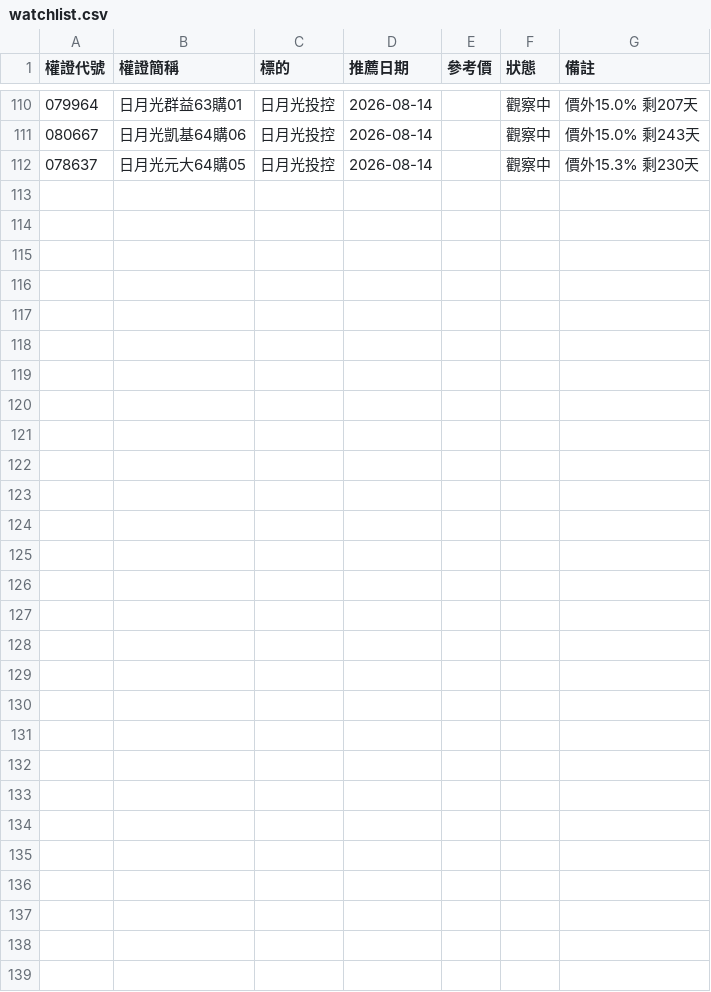
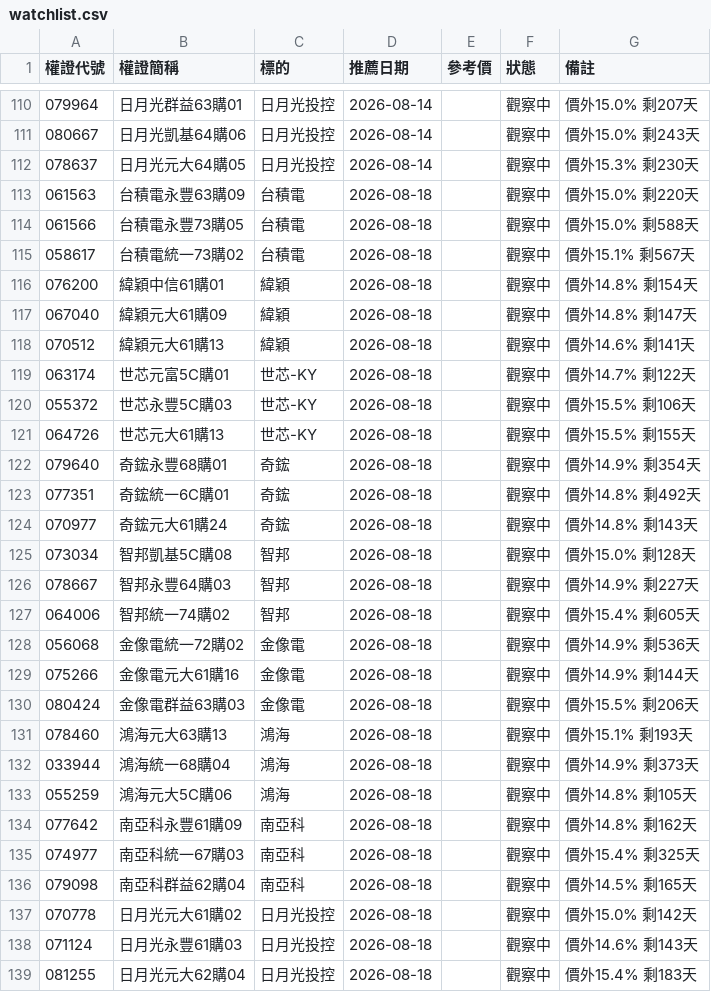
Before and after one commit to jotentrade/taiwan-warrant-api, a CSV file: watchlist.csv, drawn as a sheet; only a part is shown, gaps mark what is left out.

Commit message:
Update watchlist 2026-08-18 nuclear candidates

```diff
--- a/watchlist.csv
+++ b/watchlist.csv
@@ -112 +112,28 @@
 078637,日月光元大64購05,日月光投控,2026-08-14,,觀察中,價外15.3% 剩230天
+061563,台積電永豐63購09,台積電,2026-08-18,,觀察中,價外15.0% 剩220天
+061566,台積電永豐73購05,台積電,2026-08-18,,觀察中,價外15.0% 剩588天
+058617,台積電統一73購02,台積電,2026-08-18,,觀察中,價外15.1% 剩567天
+076200,緯穎中信61購01,緯穎,2026-08-18,,觀察中,價外14.8% 剩154天
+067040,緯穎元大61購09,緯穎,2026-08-18,,觀察中,價外14.8% 剩147天
+070512,緯穎元大61購13,緯穎,2026-08-18,,觀察中,價外14.6% 剩141天
+063174,世芯元富5C購01,世芯-KY,2026-08-18,,觀察中,價外14.7% 剩122天
+055372,世芯永豐5C購03,世芯-KY,2026-08-18,,觀察中,價外15.5% 剩106天
+064726,世芯元大61購13,世芯-KY,2026-08-18,,觀察中,價外15.5% 剩155天
+079640,奇鋐永豐68購01,奇鋐,2026-08-18,,觀察中,價外14.9% 剩354天
+077351,奇鋐統一6C購01,奇鋐,2026-08-18,,觀察中,價外14.8% 剩492天
+070977,奇鋐元大61購24,奇鋐,2026-08-18,,觀察中,價外14.8% 剩143天
+073034,智邦凱基5C購08,智邦,2026-08-18,,觀察中,價外15.0% 剩128天
+078667,智邦永豐64購03,智邦,2026-08-18,,觀察中,價外14.9% 剩227天
+064006,智邦統一74購02,智邦,2026-08-18,,觀察中,價外15.4% 剩605天
+056068,金像電統一72購02,金像電,2026-08-18,,觀察中,價外14.9% 剩536天
+075266,金像電元大61購16,金像電,2026-08-18,,觀察中,價外14.9% 剩144天
+080424,金像電群益63購03,金像電,2026-08-18,,觀察中,價外15.5% 剩206天
+078460,鴻海元大63購13,鴻海,2026-08-18,,觀察中,價外15.1% 剩193天
+033944,鴻海統一68購04,鴻海,2026-08-18,,觀察中,價外14.9% 剩373天
+055259,鴻海元大5C購06,鴻海,2026-08-18,,觀察中,價外14.8% 剩105天
+077642,南亞科永豐61購09,南亞科,2026-08-18,,觀察中,價外14.8% 剩162天
+074977,南亞科統一67購03,南亞科,2026-08-18,,觀察中,價外15.4% 剩325天
+079098,南亞科群益62購04,南亞科,2026-08-18,,觀察中,價外14.5% 剩165天
+070778,日月光元大61購02,日月光投控,2026-08-18,,觀察中,價外15.0% 剩142天
+071124,日月光永豐61購03,日月光投控,2026-08-18,,觀察中,價外14.6% 剩143天
+081255,日月光元大62購04,日月光投控,2026-08-18,,觀察中,價外15.4% 剩183天
```
